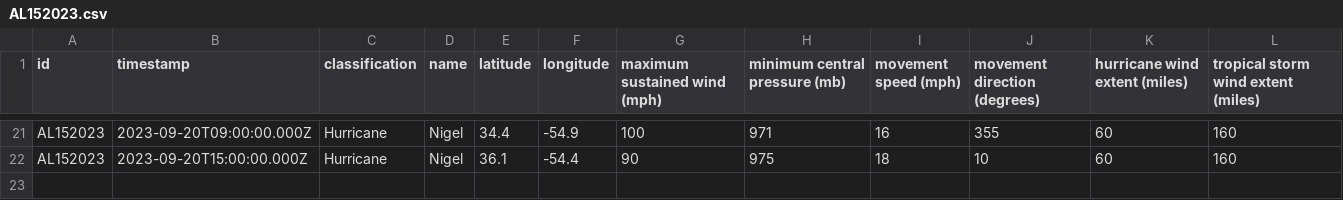
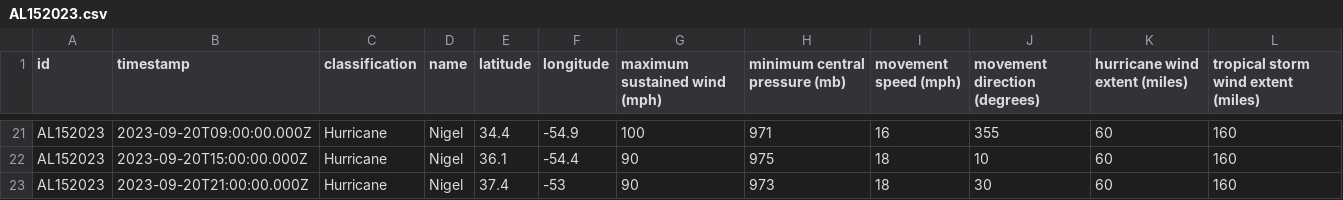
Before and after one commit to mgwalker/atlantic-hurricanes, a CSV file: data/csv/AL152023.csv, drawn as a sheet; only a part is shown, gaps mark what is left out.

```diff
--- a/data/csv/AL152023.csv
+++ b/data/csv/AL152023.csv
@@ -22 +22,2 @@ AL152023,2023-09-20T09:00:00.000Z,Hurricane,Nigel,34.4,-54.9,100,971,16,355,60,1
 AL152023,2023-09-20T15:00:00.000Z,Hurricane,Nigel,36.1,-54.4,90,975,18,10,60,160
+AL152023,2023-09-20T21:00:00.000Z,Hurricane,Nigel,37.4,-53,90,973,18,30,60,160
```
Also changed, not shown: 6 other files.
